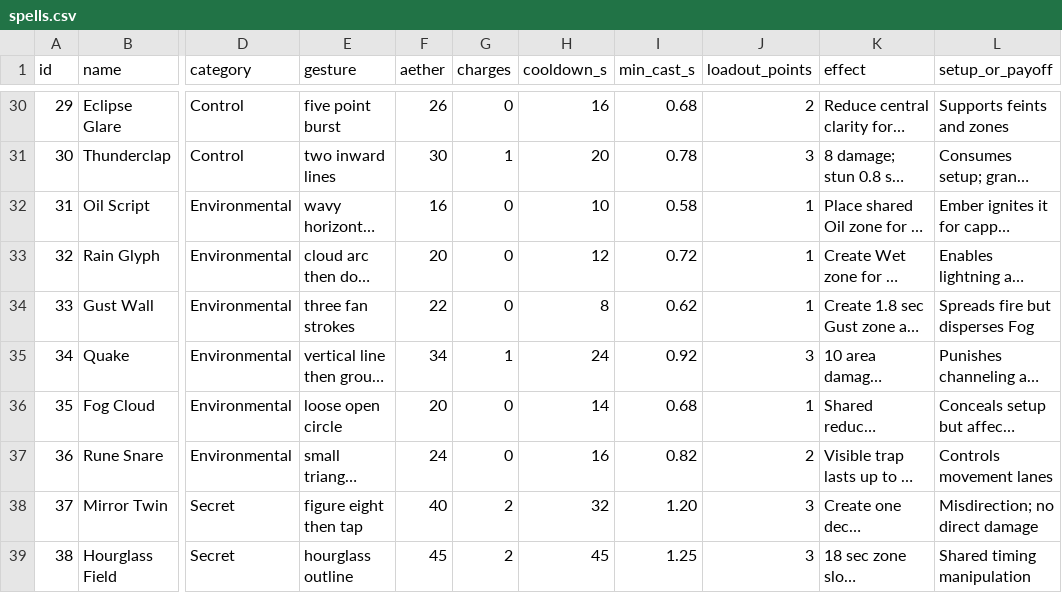
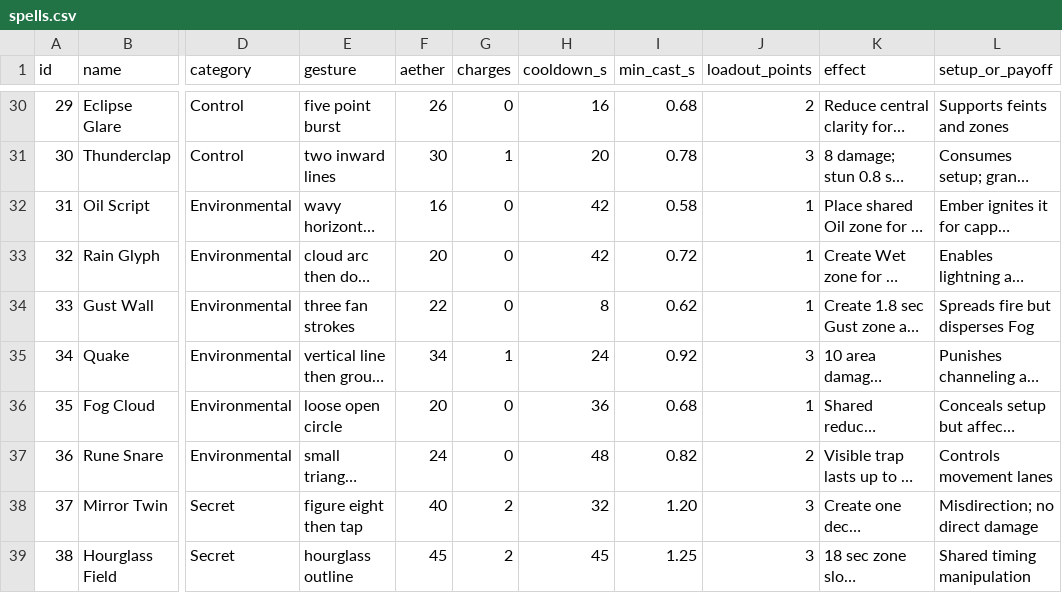
Before and after one commit to configmanCooper/AetherGlyph, a CSV file: design/spells.csv, drawn as a sheet; only a part is shown, gaps mark what is left out; long unchanged cells end in …; the diff covers the shown part only; the diff names each change by its address in the sheet, - before the commit and + after, or states it on an @@ line.

```diff
--- a/design/spells.csv
+++ b/design/spells.csv
-H32 (cooldown_s): 10
+H32 (cooldown_s): 42
-H33 (cooldown_s): 12
+H33 (cooldown_s): 42
-H36 (cooldown_s): 14
+H36 (cooldown_s): 36
-H37 (cooldown_s): 16
+H37 (cooldown_s): 48
```
Also changed, not shown: 15 edited cells elsewhere in this file, 23 other files.
